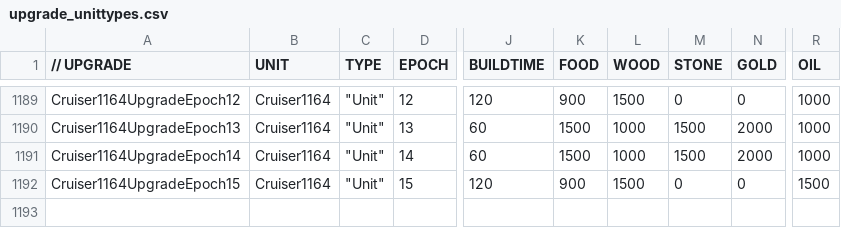
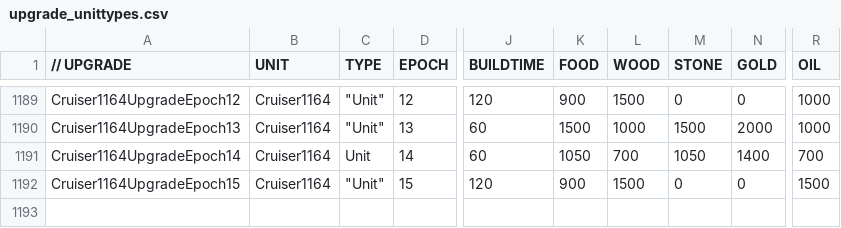
Before and after one commit to luojiang419/ee2, a CSV file: game-metadata/EE2X_db/TechTree/upgrade_unittypes.csv, drawn as a sheet; only a part is shown, gaps mark what is left out; the diff names each change by its address in the sheet, - before the commit and + after, or states it on an @@ line.

```diff
--- a/game-metadata/EE2X_db/TechTree/upgrade_unittypes.csv
+++ b/game-metadata/EE2X_db/TechTree/upgrade_unittypes.csv
-C1191 (TYPE): "Unit"
+C1191 (TYPE): Unit
-K1191 (FOOD): 1500
+K1191 (FOOD): 1050
-L1191 (WOOD): 1000
+L1191 (WOOD): 700
-M1191 (STONE): 1500
+M1191 (STONE): 1050
-N1191 (GOLD): 2000
+N1191 (GOLD): 1400
-R1191 (OIL): 1000
+R1191 (OIL): 700
```
Also changed, not shown: game-metadata/EE2X_db/TechTree/dbtechtreenode.csv.
